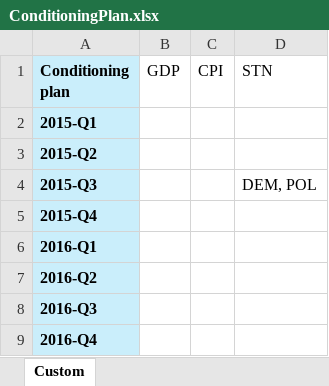
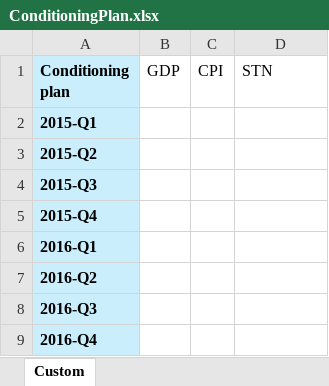
Before and after one commit to european-central-bank/BEAR-toolbox, an Excel workbook: BEARX-GUI-Examples/PlainTimeInvariant/tables/ConditioningPlan.xlsx, sheet Custom, drawn as a sheet; values as stored, in another font and other column widths than the file's, no borders; the diff names each change by its address in the sheet, - before the commit and + after, or states it on an @@ line.

Commit message:
fix: resolve 4 GUI test failures and annual CSV loading bug
- tablex/fromTable.m: convert numeric time column to string before period
  parsing so annual CSV dates (bare 4-digit integers read as double by
  MATLAB readtable) are correctly passed to datex.fromSdmx
- PlainTimeInvariant/ConditioningPlan.xlsx: remove STN restriction at
  2015-Q3 (cell D4) which had no matching conditioning data, causing
  conditional.createConditionsCF to error with 'Conditioning data
  missing for STN[2015-Q3]'
- test_VAR_reducedform/forms/tasks/selection.json: set ConditionalForecast
  and FEVD to false - this example uses only a reduced-form model and
  those tasks require a structural model
- test_VAR_reducedform/master.m: remove conditional forecast and FEVD
  blocks that called undefined structModel, consistent with updated
  selection.json
- MixedFrequency/forms/tasks/general.json: add missing file (legacy
  schema used prerequisites.json; gui.resume expects general.json)
- Threshold/forms/tasks/general.json: same fix as MixedFrequency

```diff
--- a/BEARX-GUI-Examples/PlainTimeInvariant/tables/ConditioningPlan.xlsx (sheet Custom)
+++ b/BEARX-GUI-Examples/PlainTimeInvariant/tables/ConditioningPlan.xlsx (sheet Custom)
-D4 (STN): DEM, POL
+D4 (STN): (empty)
```
Also changed, not shown: 5 other files.
